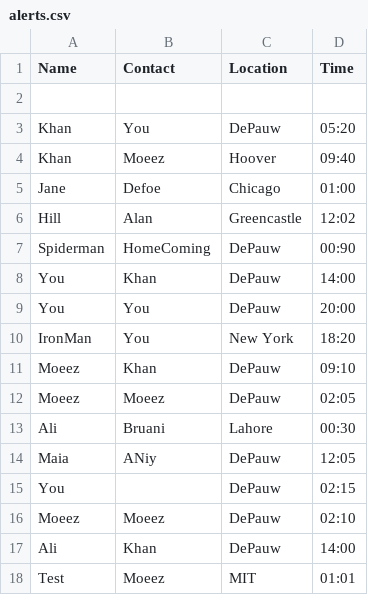
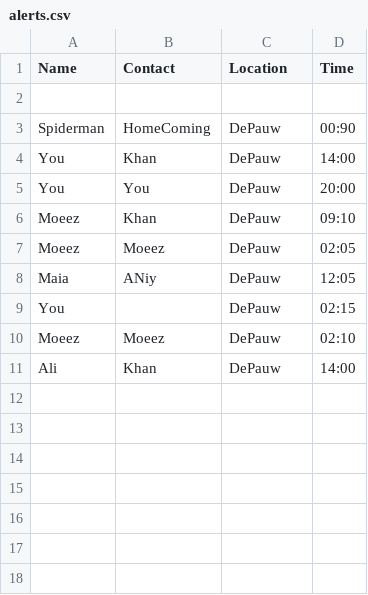
Before and after one commit to MuhammadMoeezKhan/Covid-Case-Tracing, a CSV file: Sample Data/alerts.csv, drawn as a sheet; the diff names each change by its address in the sheet, - before the commit and + after, or states it on an @@ line.

Commit message:
Update alerts.csv

```diff
--- a/Sample Data/alerts.csv
+++ b/Sample Data/alerts.csv
-row 3: Khan | You | DePauw | 05:20
-row 4: Khan | Moeez | Hoover | 09:40
-row 5: Jane | Defoe | Chicago | 01:00
-row 6: Hill | Alan | Greencastle | 12:02
-row 10: IronMan | You | New York | 18:20
-row 13: Ali | Bruani | Lahore | 00:30
-row 18: Test | Moeez | MIT | 01:01
```
